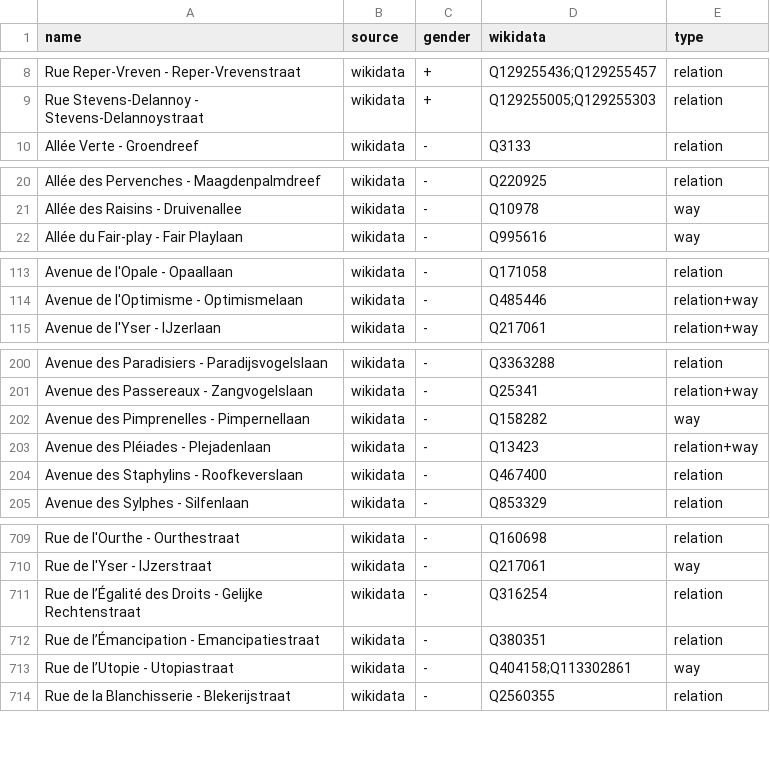
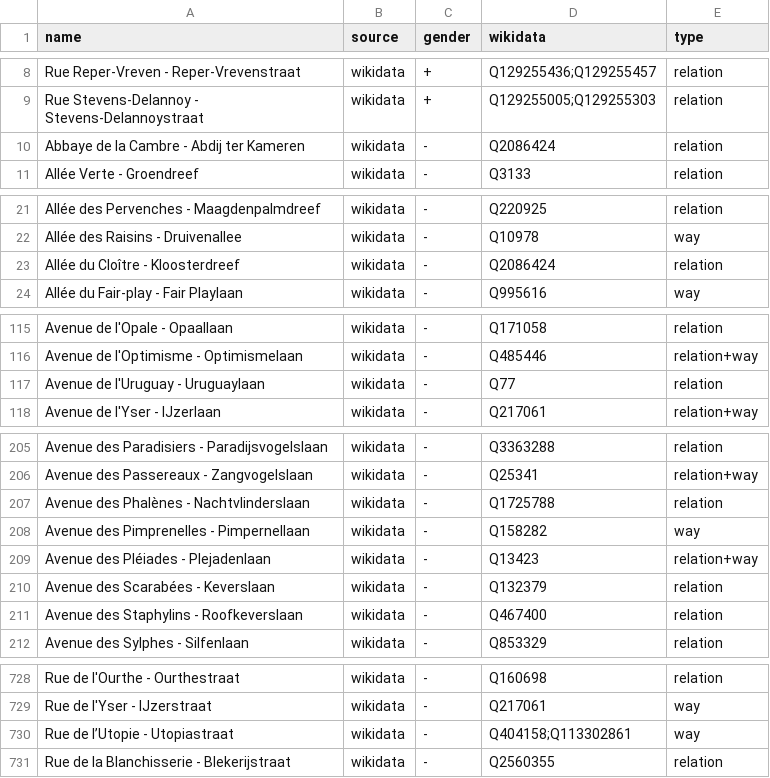
Before and after one commit to EqualStreetNames/equalstreetnames-brussels, a CSV file: data/gender.csv, drawn as a sheet; only a part is shown, gaps mark what is left out; removed rows and columns are numbered as before the commit, all else as after; the diff covers the shown part only; the diff names each change by its address in the sheet, - before the commit and + after, or states it on an @@ line.

```diff
--- a/data/gender.csv
+++ b/data/gender.csv
+row 10: Abbaye de la Cambre - Abdij ter Kameren | wikidata | - | Q2086424 | relation
+row 23: Allée du Cloître - Kloosterdreef | wikidata | - | Q2086424 | relation
+row 117: Avenue de l'Uruguay - Uruguaylaan | wikidata | - | Q77 | relation
+row 207: Avenue des Phalènes - Nachtvlinderslaan | wikidata | - | Q1725788 | relation
+row 210: Avenue des Scarabées - Keverslaan | wikidata | - | Q132379 | relation
-row 711: Rue de l’Égalité des Droits - Gelijke Rechtenstraat | wikidata | - | Q316254 | relation
-row 712: Rue de l’Émancipation - Emancipatiestraat | wikidata | - | Q380351 | relation
```
Also changed, not shown: 20 added rows, 2 removed rows and 24 edited cells elsewhere in this file, data/other.csv, 4 other files.
